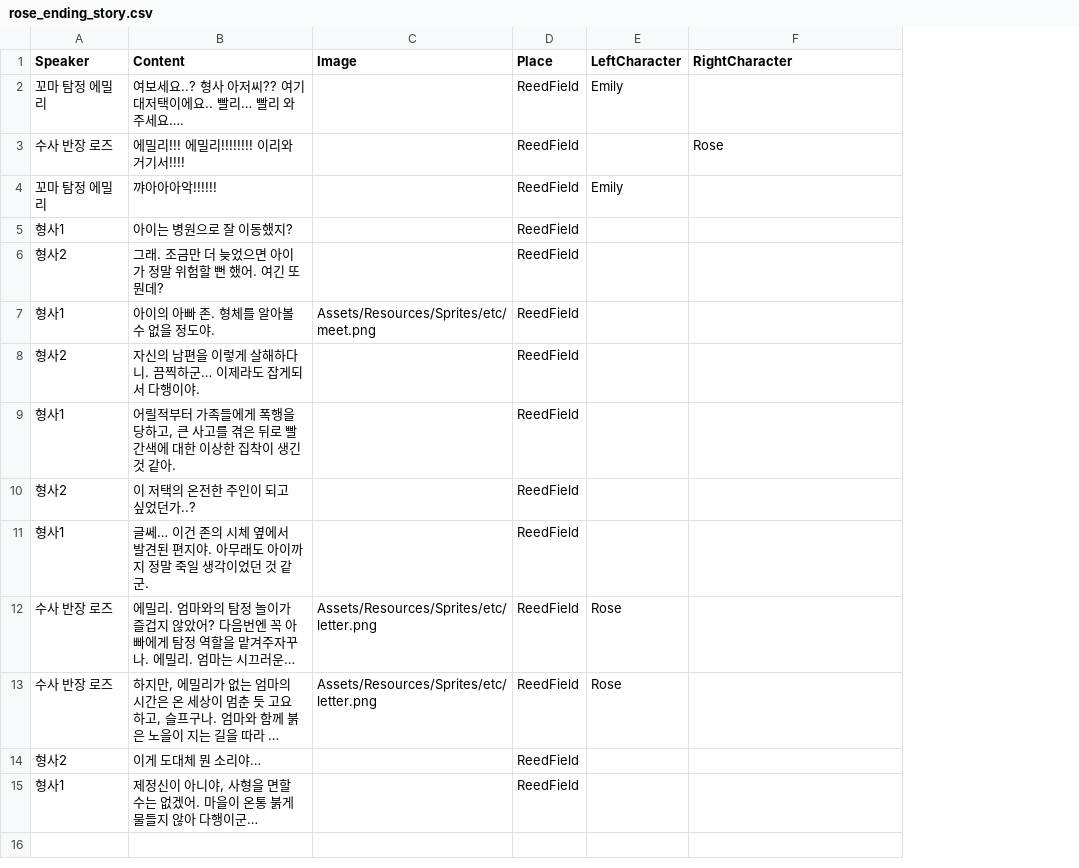
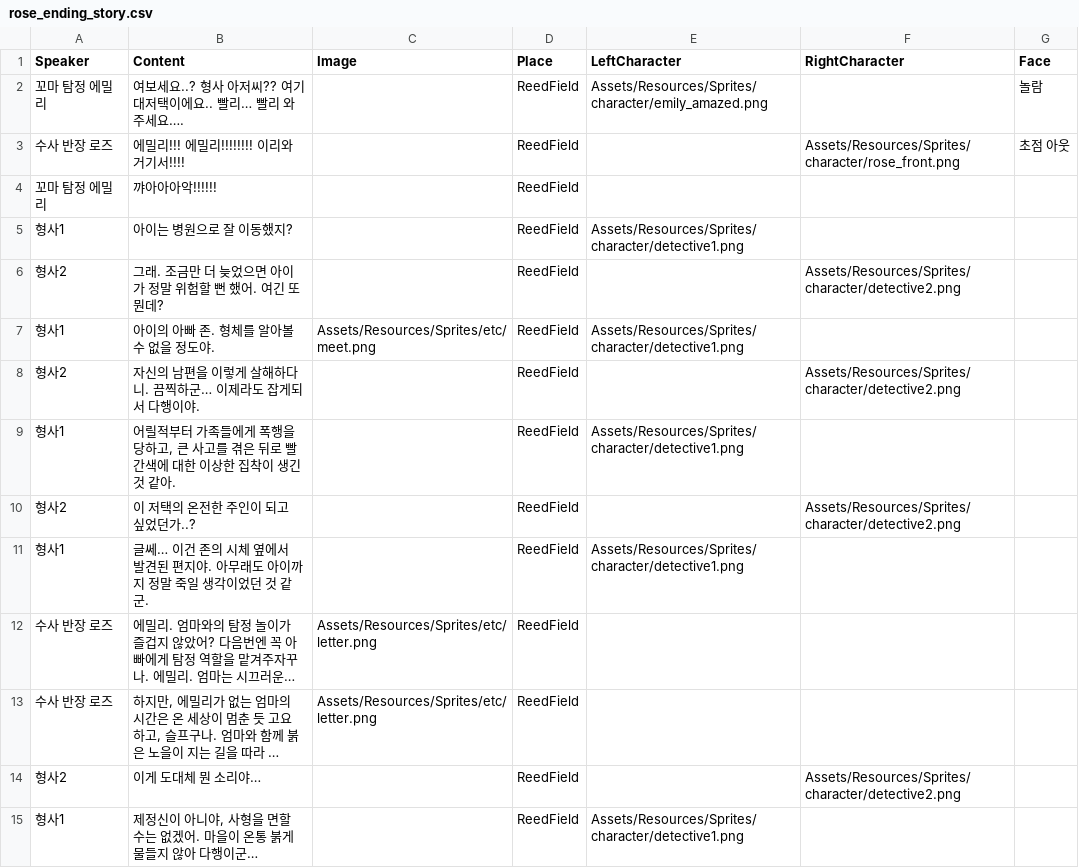
Before and after one commit to tyrosine1153/Stove_GameJam_September_Emily, a CSV file: Emily/Assets/Resources/Datas/Stories/rose_ending_story.csv, drawn as a sheet; long unchanged cells end in …; removed rows and columns are numbered as before the commit, all else as after; the diff names each change by its address in the sheet, - before the commit and + after, or states it on an @@ line.

```diff
--- a/Emily/Assets/Resources/Datas/Stories/rose_ending_story.csv
+++ b/Emily/Assets/Resources/Datas/Stories/rose_ending_story.csv
-column E (LeftCharacter), rows 2-13: Emily |  | Emily |  |  |  |  |  |  |  | Rose | Rose
+column E (LeftCharacter), rows 2-15: Assets/Resources/Sprites/character/emily_amazed.png |  |  | Assets/Resources/Sprites/character/detective1.png |  | Assets/Resources/Sprites/character/detective1.png |  | Assets/Resources/Sprites/character/detective1.png |  | Assets/Resources/Sprites/character/detective1.png |  |  |  | Assets/Resources/Sprites/character/detective1.png
+column G (Face), rows 2-3: 놀람 | 초점 아웃
-F3 (RightCharacter): Rose
+F3 (RightCharacter): Assets/Resources/Sprites/character/rose_front.png
-F6 (RightCharacter): (empty)
+F6 (RightCharacter): Assets/Resources/Sprites/character/detective2.png
-F8 (RightCharacter): (empty)
+F8 (RightCharacter): Assets/Resources/Sprites/character/detective2.png
-F10 (RightCharacter): (empty)
+F10 (RightCharacter): Assets/Resources/Sprites/character/detective2.png
-F14 (RightCharacter): (empty)
+F14 (RightCharacter): Assets/Resources/Sprites/character/detective2.png
```
Also changed, not shown: Emily/Assets/Resources/Datas/Stories/dress_ending_story.csv, Emily/Assets/Resources/Datas/Stories/emily_ending_story.csv, 11 other files.
